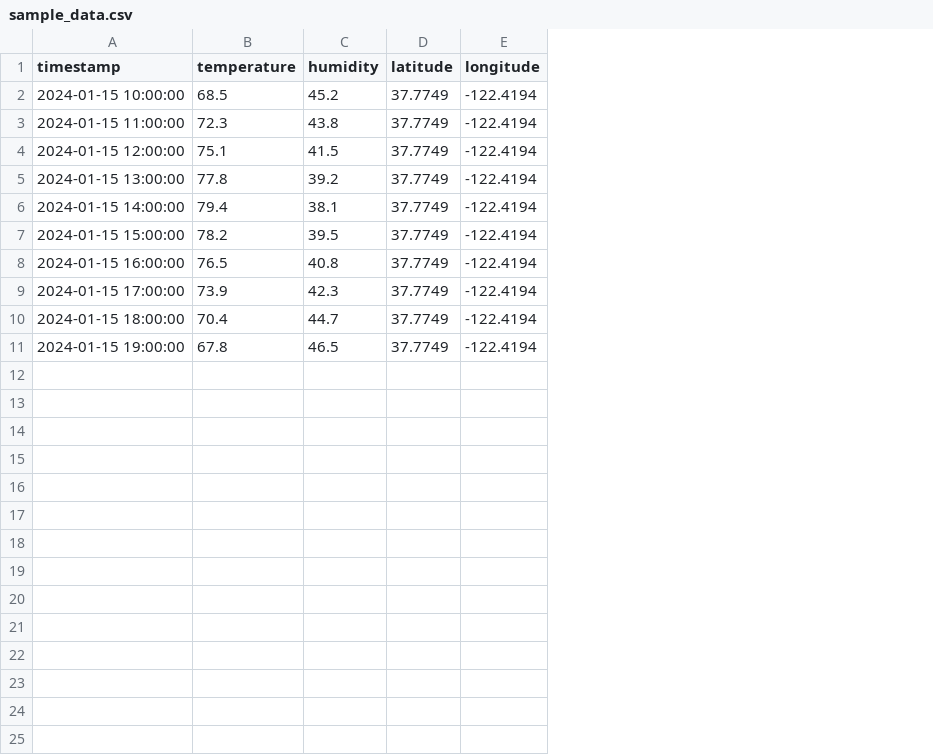
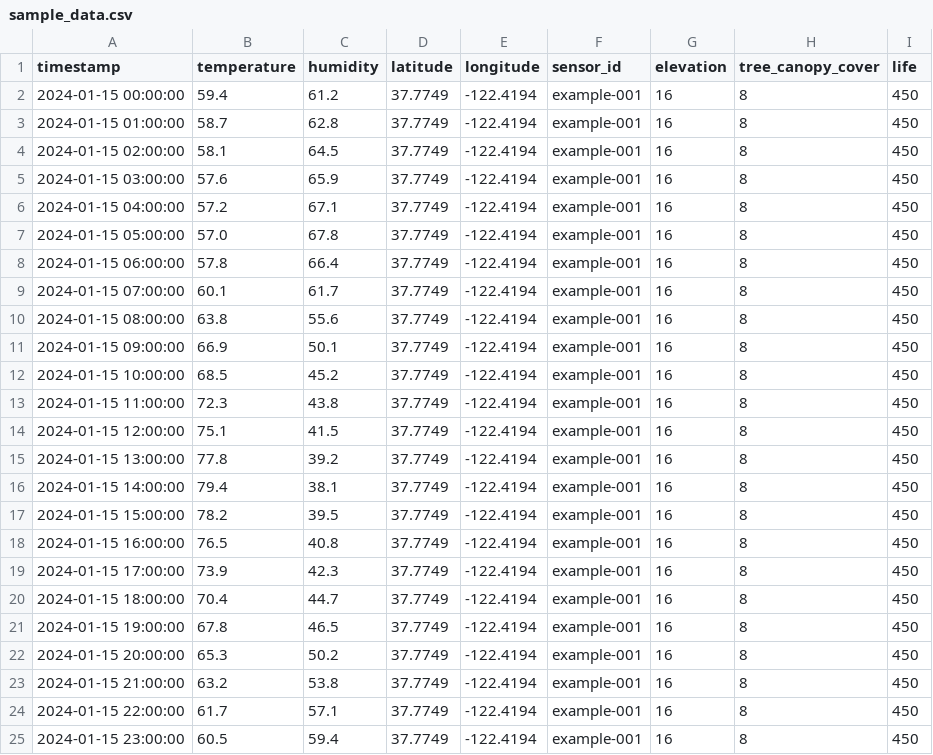
Before and after one commit to yunqianz728/purpleair-calibration, a CSV file: app/sample_data.csv, drawn as a sheet; the diff names each change by its address in the sheet, - before the commit and + after, or states it on an @@ line.

```diff
--- a/app/sample_data.csv
+++ b/app/sample_data.csv
+column F (sensor_id), rows 12-21: all example-001
+column G (elevation), rows 12-21: all 16
+column H (tree_canopy_cover), rows 12-21: all 8
+column I (life), rows 12-21: all 450
+row 2: 2024-01-15 00:00:00 | 59.4 | 61.2 | 37.7749 | -122.4194 | example-001 | 16 | 8 | 450
+row 3: 2024-01-15 01:00:00 | 58.7 | 62.8 | 37.7749 | -122.4194 | example-001 | 16 | 8 | 450
+row 4: 2024-01-15 02:00:00 | 58.1 | 64.5 | 37.7749 | -122.4194 | example-001 | 16 | 8 | 450
+row 5: 2024-01-15 03:00:00 | 57.6 | 65.9 | 37.7749 | -122.4194 | example-001 | 16 | 8 | 450
+row 6: 2024-01-15 04:00:00 | 57.2 | 67.1 | 37.7749 | -122.4194 | example-001 | 16 | 8 | 450
+row 7: 2024-01-15 05:00:00 | 57.0 | 67.8 | 37.7749 | -122.4194 | example-001 | 16 | 8 | 450
+row 8: 2024-01-15 06:00:00 | 57.8 | 66.4 | 37.7749 | -122.4194 | example-001 | 16 | 8 | 450
+row 9: 2024-01-15 07:00:00 | 60.1 | 61.7 | 37.7749 | -122.4194 | example-001 | 16 | 8 | 450
+row 10: 2024-01-15 08:00:00 | 63.8 | 55.6 | 37.7749 | -122.4194 | example-001 | 16 | 8 | 450
+row 11: 2024-01-15 09:00:00 | 66.9 | 50.1 | 37.7749 | -122.4194 | example-001 | 16 | 8 | 450
+row 22: 2024-01-15 20:00:00 | 65.3 | 50.2 | 37.7749 | -122.4194 | example-001 | 16 | 8 | 450
+row 23: 2024-01-15 21:00:00 | 63.2 | 53.8 | 37.7749 | -122.4194 | example-001 | 16 | 8 | 450
+row 24: 2024-01-15 22:00:00 | 61.7 | 57.1 | 37.7749 | -122.4194 | example-001 | 16 | 8 | 450
+row 25: 2024-01-15 23:00:00 | 60.5 | 59.4 | 37.7749 | -122.4194 | example-001 | 16 | 8 | 450
```
Also changed, not shown: 26 other files.
